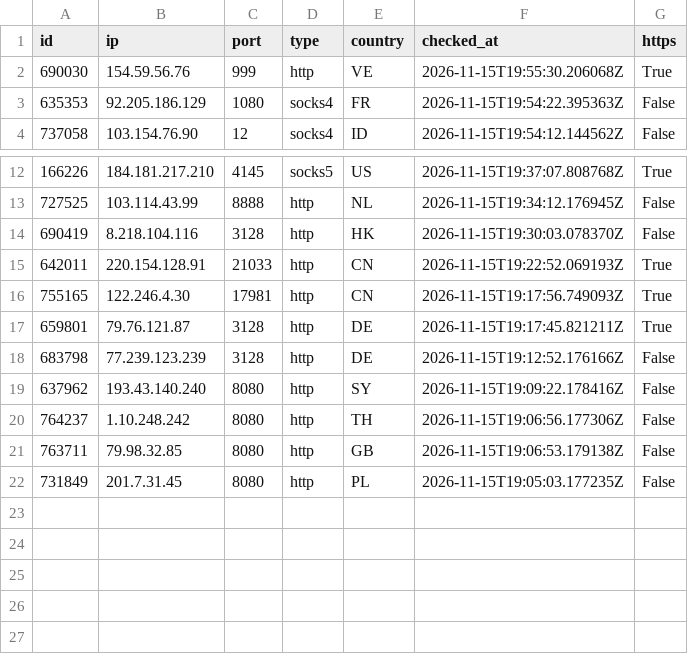
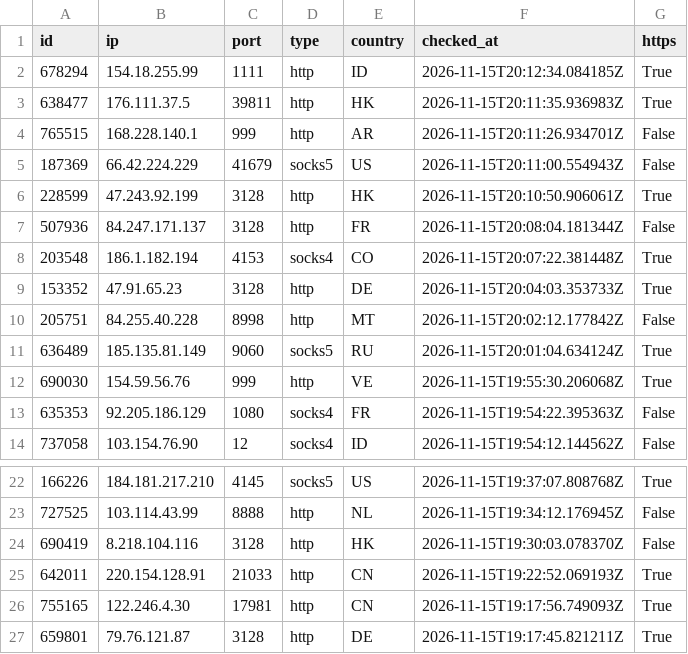
Before and after one commit to ShipHappensBro/Proxy-list, a CSV file: proxies.csv, drawn as a sheet; only a part is shown, gaps mark what is left out; removed rows and columns are numbered as before the commit, all else as after; the diff names each change by its address in the sheet, - before the commit and + after, or states it on an @@ line.

Commit message:
Update: 26 proxies | 2026-11-15 20:15:07.034382+00:00

```diff
--- a/proxies.csv
+++ b/proxies.csv
+row 2: 678294 | 154.18.255.99 | 1111 | http | ID | 2026-11-15T20:12:34.084185Z | True
+row 3: 638477 | 176.111.37.5 | 39811 | http | HK | 2026-11-15T20:11:35.936983Z | True
+row 4: 765515 | 168.228.140.1 | 999 | http | AR | 2026-11-15T20:11:26.934701Z | False
+row 5: 187369 | 66.42.224.229 | 41679 | socks5 | US | 2026-11-15T20:11:00.554943Z | False
+row 6: 228599 | 47.243.92.199 | 3128 | http | HK | 2026-11-15T20:10:50.906061Z | True
+row 7: 507936 | 84.247.171.137 | 3128 | http | FR | 2026-11-15T20:08:04.181344Z | False
+row 8: 203548 | 186.1.182.194 | 4153 | socks4 | CO | 2026-11-15T20:07:22.381448Z | True
+row 9: 153352 | 47.91.65.23 | 3128 | http | DE | 2026-11-15T20:04:03.353733Z | True
+row 10: 205751 | 84.255.40.228 | 8998 | http | MT | 2026-11-15T20:02:12.177842Z | False
+row 11: 636489 | 185.135.81.149 | 9060 | socks5 | RU | 2026-11-15T20:01:04.634124Z | True
-row 18: 683798 | 77.239.123.239 | 3128 | http | DE | 2026-11-15T19:12:52.176166Z | False
-row 19: 637962 | 193.43.140.240 | 8080 | http | SY | 2026-11-15T19:09:22.178416Z | False
-row 20: 764237 | 1.10.248.242 | 8080 | http | TH | 2026-11-15T19:06:56.177306Z | False
-row 21: 763711 | 79.98.32.85 | 8080 | http | GB | 2026-11-15T19:06:53.179138Z | False
-row 22: 731849 | 201.7.31.45 | 8080 | http | PL | 2026-11-15T19:05:03.177235Z | False
```
Also changed, not shown: 6 other files.
